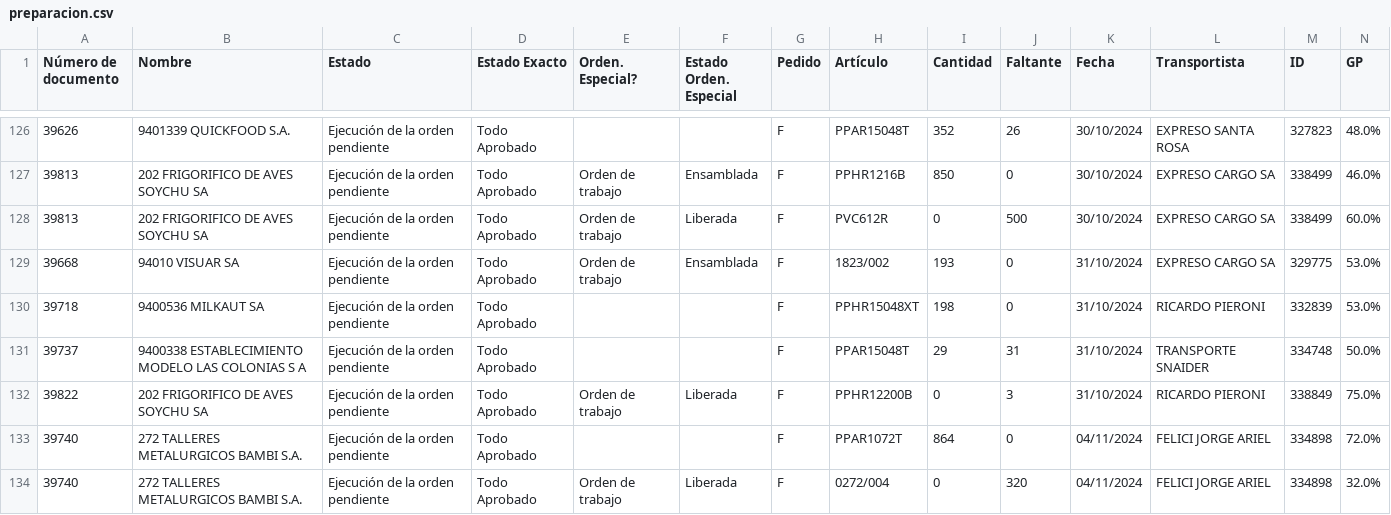
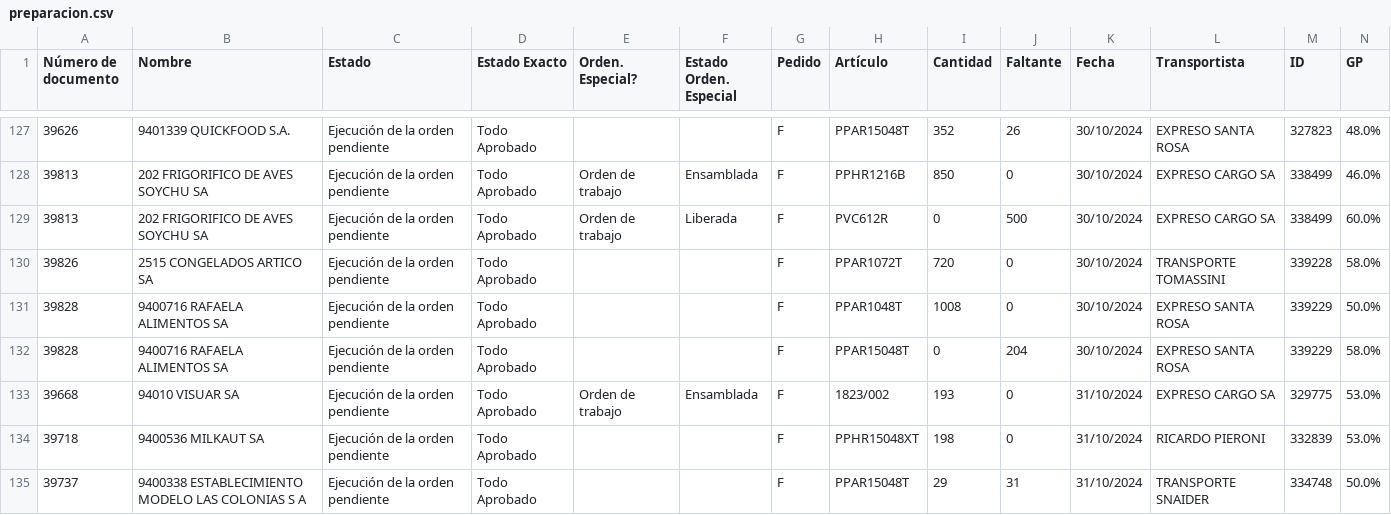
Before and after one commit to Castle-SA/segimiento.github.io, a CSV file: path/to/preparacion.csv, drawn as a sheet; only a part is shown, gaps mark what is left out; the shorter side is filled out with more unchanged rows; the diff covers the shown part only.

Commit message:
Update CSV files

```diff
--- a/path/to/preparacion.csv
+++ b/path/to/preparacion.csv
@@ -128,2 +129,5 @@ Número de documento,Nombre,Estado,Estado Exacto,Orden. Especial?,Estado Orden.
 39813,202 FRIGORIFICO DE AVES SOYCHU SA,Ejecución de la orden pendiente,Todo Aprobado,Orden de trabajo ,Liberada,F,PVC612R,0,500,30/10/2024,EXPRESO CARGO SA,338499,60.0%
+39826,2515 CONGELADOS ARTICO SA,Ejecución de la orden pendiente,Todo Aprobado, ,,F,PPAR1072T,720,0,30/10/2024,TRANSPORTE TOMASSINI,339228,58.0%
+39828,9400716 RAFAELA ALIMENTOS SA,Ejecución de la orden pendiente,Todo Aprobado, ,,F,PPAR1048T,1008,0,30/10/2024,EXPRESO SANTA ROSA,339229,50.0%
+39828,9400716 RAFAELA ALIMENTOS SA,Ejecución de la orden pendiente,Todo Aprobado, ,,F,PPAR15048T,0,204,30/10/2024,EXPRESO SANTA ROSA,339229,58.0%
 39668,94010 VISUAR SA,Ejecución de la orden pendiente,Todo Aprobado,Orden de trabajo ,Ensamblada,F,1823/002,193,0,31/10/2024,EXPRESO CARGO SA,329775,53.0%
```
Also changed, not shown: 6 added rows elsewhere in this file.
